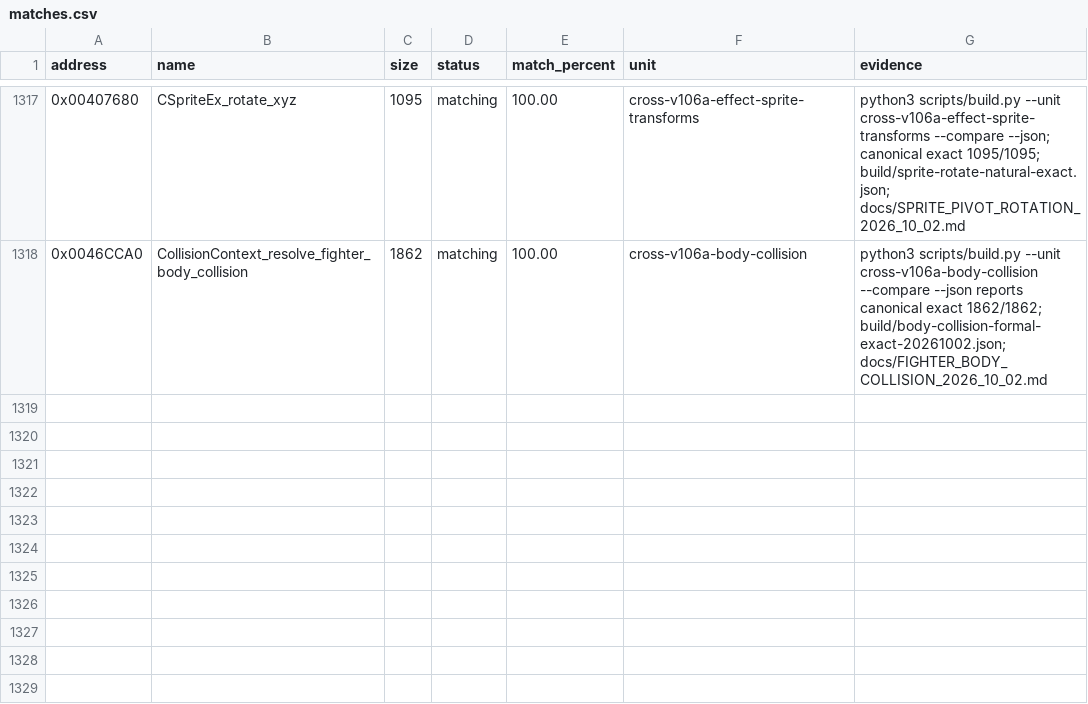
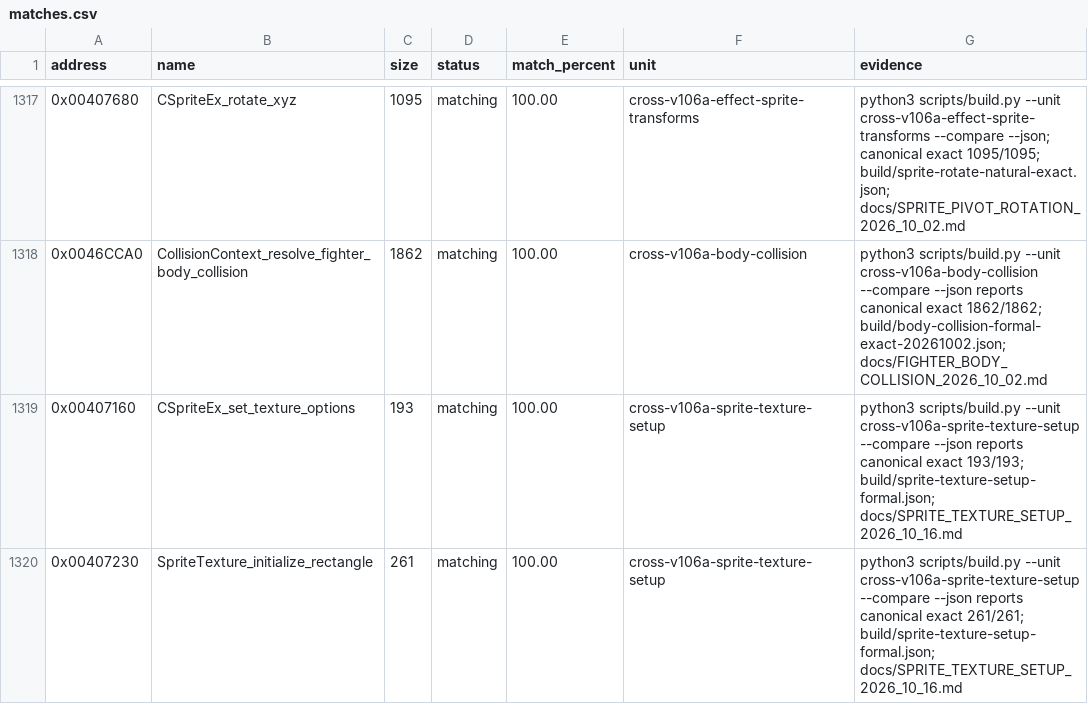
Before and after one commit to N0zoM1z0/th105, a CSV file: config/matches.csv, drawn as a sheet; only a part is shown, gaps mark what is left out.

Commit message:
gpt-6.1-sol: match sprite texture setup and private rectangle helper

```diff
--- a/config/matches.csv
+++ b/config/matches.csv
@@ -1318 +1318,3 @@ address,name,size,status,match_percent,unit,evidence
 0x0046CCA0,CollisionContext_resolve_fighter_body_collision,1862,matching,100.00,cross-v106a-body-collision,python3 scripts/build.py --unit cross-v106a-body-collision --compare --json reports canonical exact 1862/1862; build/body-collision-formal-exact-20261002.json; docs/FIGHTER_BODY_COLLISION_2026_10_02.md
+0x00407160,CSpriteEx_set_texture_options,193,matching,100.00,cross-v106a-sprite-texture-setup,python3 scripts/build.py --unit cross-v106a-sprite-texture-setup --compare --json reports canonical exact 193/193; build/sprite-texture-setup-formal.json; docs/SPRITE_TEXTURE_SETUP_2026_10_16.md
+0x00407230,SpriteTexture_initialize_rectangle,261,matching,100.00,cross-v106a-sprite-texture-setup,python3 scripts/build.py --unit cross-v106a-sprite-texture-setup --compare --json reports canonical exact 261/261; build/sprite-texture-setup-formal.json; docs/SPRITE_TEXTURE_SETUP_2026_10_16.md
```
Also changed, not shown: config/function-origins.csv, config/implemented.csv, 10 other files.
